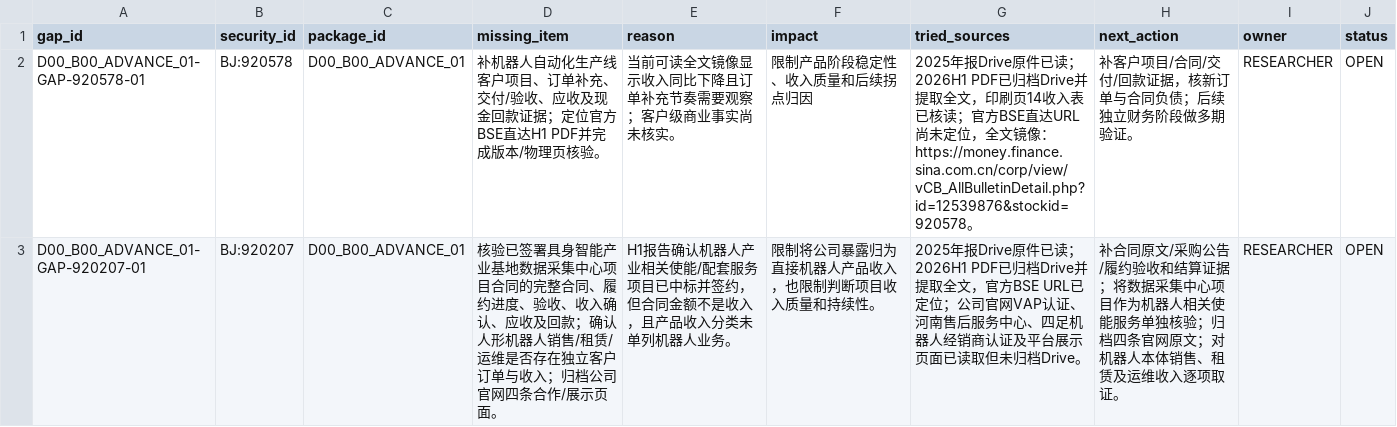
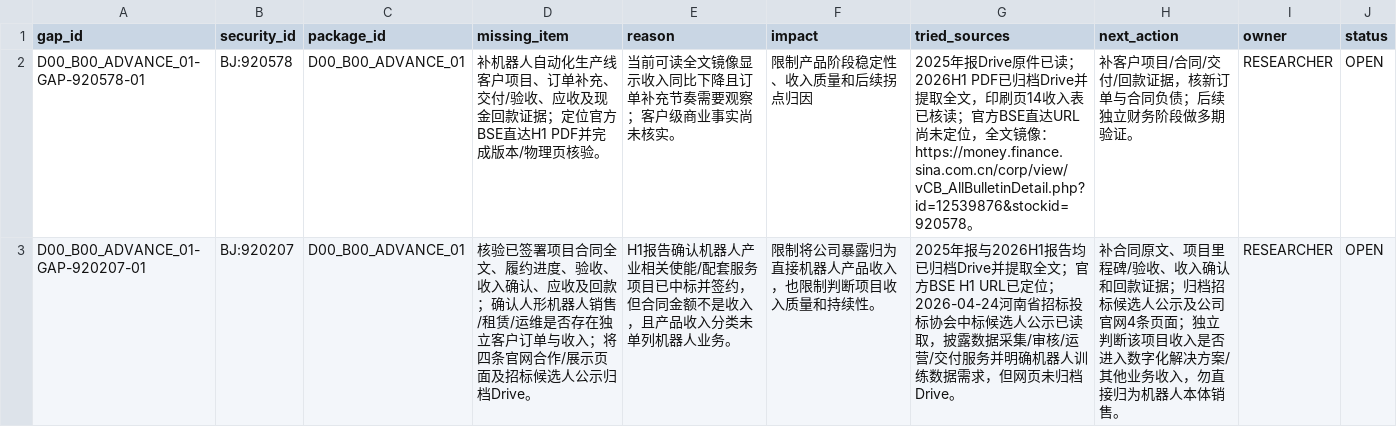
Before and after one commit to qiangzhuangmeili-ui/robotics-inflection-research, a CSV file: packages/D00_B00_ADVANCE_01/results/缺口.csv, drawn as a sheet.

Commit message:
Refine Zhongcheng gap around contract performance and source archive

```diff
--- a/packages/D00_B00_ADVANCE_01/results/缺口.csv
+++ b/packages/D00_B00_ADVANCE_01/results/缺口.csv
@@ -2,2 +2,2 @@
 D00_B00_ADVANCE_01-GAP-920578-01,BJ:920578,D00_B00_ADVANCE_01,补机器人自动化生产线客户项目、订单补充、交付/验收、应收及现金回款证据；定位官方BSE直达H1 PDF并完成版本/物理页核验。,当前可读全文镜像显示收入同比下降且订单补充节奏需要观察；客户级商业事实尚未核实。,限制产品阶段稳定性、收入质量和后续拐点归因,2025年报Drive原件已读；2026H1 PDF已归档Drive并提取全文，印刷页14收入表已核读；官方BSE直达URL尚未定位，全文镜像：https://money.finance.sina.com.cn/corp/view/vCB_AllBulletinDetail.php?id=12539876&stockid=920578。,补客户项目/合同/交付/回款证据，核新订单与合同负债；后续独立财务阶段做多期验证。,RESEARCHER,OPEN
-D00_B00_ADVANCE_01-GAP-920207-01,BJ:920207,D00_B00_ADVANCE_01,核验已签署具身智能产业基地数据采集中心项目合同的完整合同、履约进度、验收、收入确认、应收及回款；确认人形机器人销售/租赁/运维是否存在独立客户订单与收入；归档公司官网四条合作/展示页面。,H1报告确认机器人产业相关使能/配套服务项目已中标并签约，但合同金额不是收入，且产品收入分类未单列机器人业务。,限制将公司暴露归为直接机器人产品收入，也限制判断项目收入质量和持续性。,2025年报Drive原件已读；2026H1 PDF已归档Drive并提取全文，官方BSE URL已定位；公司官网VAP认证、河南售后服务中心、四足机器人经销商认证及平台展示页面已读取但未归档Drive。,补合同原文/采购公告/履约验收和结算证据；将数据采集中心项目作为机器人相关使能服务单独核验；归档四条官网原文；对机器人本体销售、租赁及运维收入逐项取证。,RESEARCHER,OPEN
+D00_B00_ADVANCE_01-GAP-920207-01,BJ:920207,D00_B00_ADVANCE_01,核验已签署项目合同全文、履约进度、验收、收入确认、应收及回款；确认人形机器人销售/租赁/运维是否存在独立客户订单与收入；将四条官网合作/展示页面及招标候选人公示归档Drive。,H1报告确认机器人产业相关使能/配套服务项目已中标并签约，但合同金额不是收入，且产品收入分类未单列机器人业务。,限制将公司暴露归为直接机器人产品收入，也限制判断项目收入质量和持续性。,2025年报与2026H1报告均已归档Drive并提取全文；官方BSE H1 URL已定位；2026-04-24河南省招标投标协会中标候选人公示已读取，披露数据采集/审核/运营/交付服务并明确机器人训练数据需求，但网页未归档Drive。,补合同原文、项目里程碑/验收、收入确认和回款证据；归档招标候选人公示及公司官网4条页面；独立判断该项目收入是否进入数字化解决方案/其他业务收入，勿直接归为机器人本体销售。,RESEARCHER,OPEN
```
